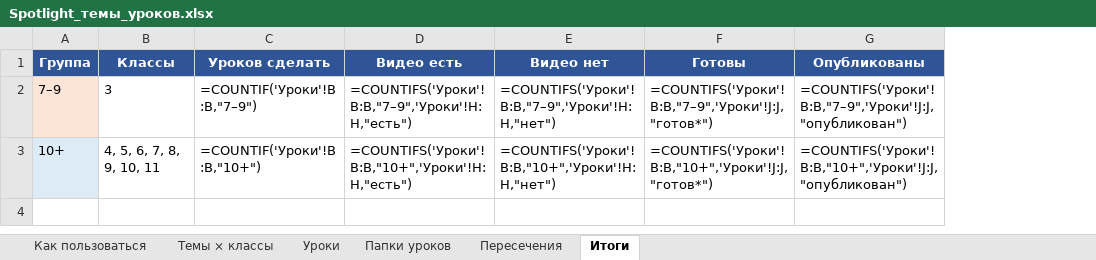
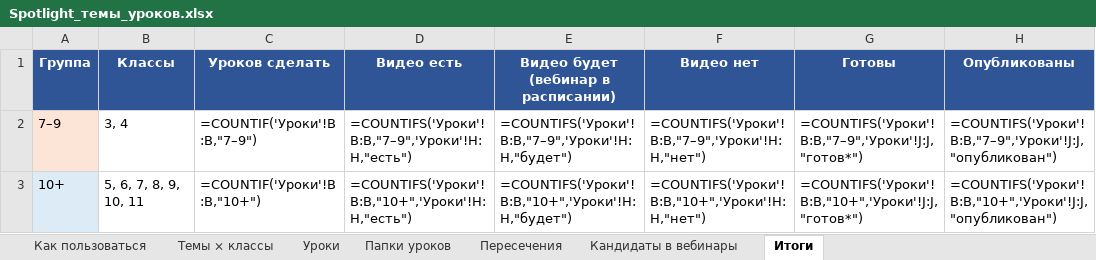
Before and after one commit to wowspeakschool-lang/classroom, an Excel workbook: spotlight/Spotlight_темы_уроков.xlsx, sheet Итоги, drawn as a sheet; only a part is shown; values as stored, in another font and other column widths than the file's, no borders; formulas without a stored value are shown as written; the diff names each change by its address in the sheet, - before the commit and + after, or states it on an @@ line.

```diff
--- a/spotlight/Spotlight_темы_уроков.xlsx (sheet Итоги)
+++ b/spotlight/Spotlight_темы_уроков.xlsx (sheet Итоги)
+sheet tab: Кандидаты в вебинары
+column E, rows 1-3: Видео будет (вебинар в расписании) | =COUNTIFS('Уроки'!B:B,"7–9",'Уроки'!H:H,"будет") | =COUNTIFS('Уроки'!B:B,"10+",'Уроки'!H:H,"будет")
-B2 (Классы): 3
+B2 (Классы): 3, 4
-B3 (Классы): 4, 5, 6, 7, 8, 9, 10, 11
+B3 (Классы): 5, 6, 7, 8, 9, 10, 11
```
Also changed, not shown: sheet Уроки, sheet Папки уроков, sheet Темы × классы, sheet Как пользоваться, spotlight/Вебинары_опись.xlsx, 5 other files.
